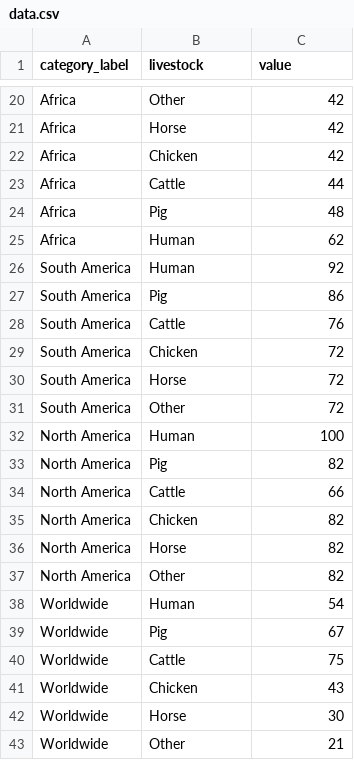
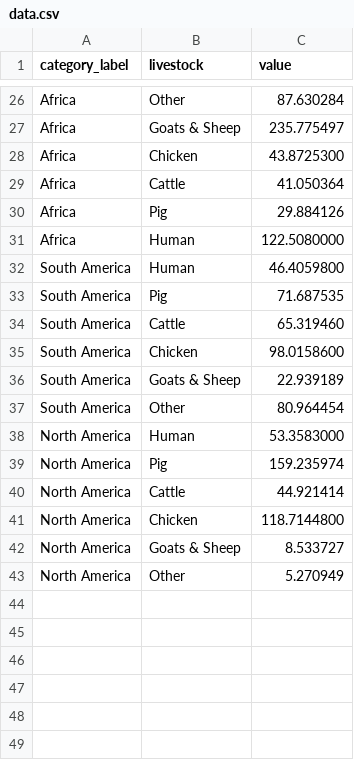
Before and after one commit to sa-rah/IM646_Project, a CSV file: public/data/data.csv, drawn as a sheet; only a part is shown, gaps mark what is left out; removed rows and columns are numbered as before the commit, all else as after; the diff covers the shown part only; the diff names each change by its address in the sheet, - before the commit and + after, or states it on an @@ line.

```diff
--- a/public/data/data.csv
+++ b/public/data/data.csv
-C26 (value): 42
+C26 (value): 87.630284
-B27 (livestock): Horse
+B27 (livestock): Goats & Sheep
-C27 (value): 42
+C27 (value): 235.775497
-C28 (value): 42
+C28 (value): 43.8725300
-C29 (value): 44
+C29 (value): 41.050364
-C30 (value): 48
+C30 (value): 29.884126
-C31 (value): 62
+C31 (value): 122.5080000
-C32 (value): 92
+C32 (value): 46.4059800
-C33 (value): 86
+C33 (value): 71.687535
-C34 (value): 76
+C34 (value): 65.319460
-C35 (value): 72
+C35 (value): 98.0158600
-B36 (livestock): Horse
+B36 (livestock): Goats & Sheep
-C36 (value): 72
+C36 (value): 22.939189
-C37 (value): 72
+C37 (value): 80.964454
-C38 (value): 100
+C38 (value): 53.3583000
-C39 (value): 82
+C39 (value): 159.235974
-C40 (value): 66
+C40 (value): 44.921414
-C41 (value): 82
+C41 (value): 118.7144800
-B42 (livestock): Horse
+B42 (livestock): Goats & Sheep
-C42 (value): 82
+C42 (value): 8.533727
-C43 (value): 82
+C43 (value): 5.270949
-row 38: Worldwide | Human | 54
-row 39: Worldwide | Pig | 67
-row 40: Worldwide | Cattle | 75
-row 41: Worldwide | Chicken | 43
-row 42: Worldwide | Horse | 30
-row 43: Worldwide | Other | 21
```
Also changed, not shown: 12 added rows, 6 removed rows and 14 edited cells elsewhere in this file, public/data/data_unconverted.csv, 2 other files.
